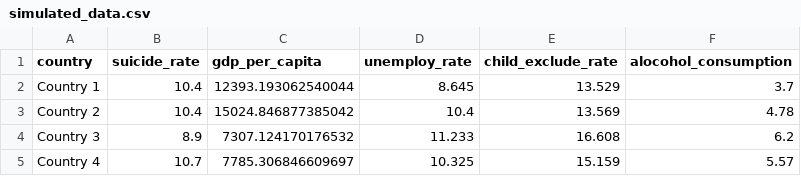
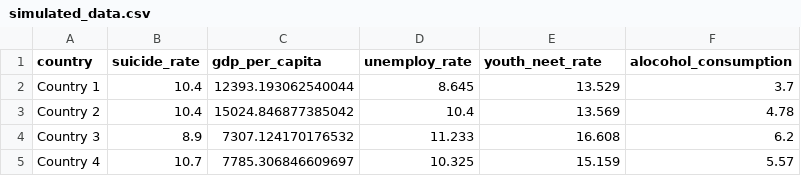
Before and after one commit to tonytto/final, a CSV file: data/00-simulated_data/simulated_data.csv, drawn as a sheet; only a part is shown.

```diff
--- a/data/00-simulated_data/simulated_data.csv
+++ b/data/00-simulated_data/simulated_data.csv
@@ -1,2 +1,2 @@
-country,suicide_rate,gdp_per_capita,unemploy_rate,child_exclude_rate,alocohol_consumption
+country,suicide_rate,gdp_per_capita,unemploy_rate,youth_neet_rate,alocohol_consumption
 Country 1,10.4,12393.193062540044,8.645,13.529,3.7
```
Also changed, not shown: 1 other file.
